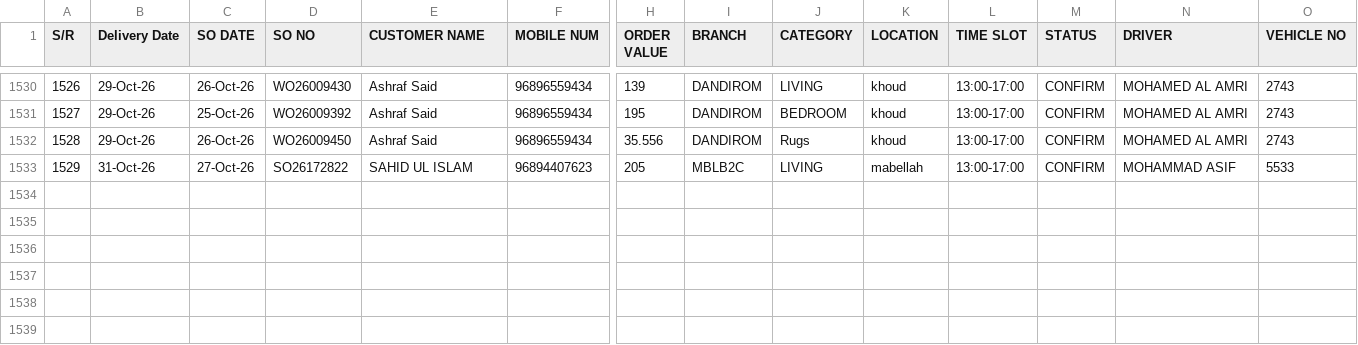
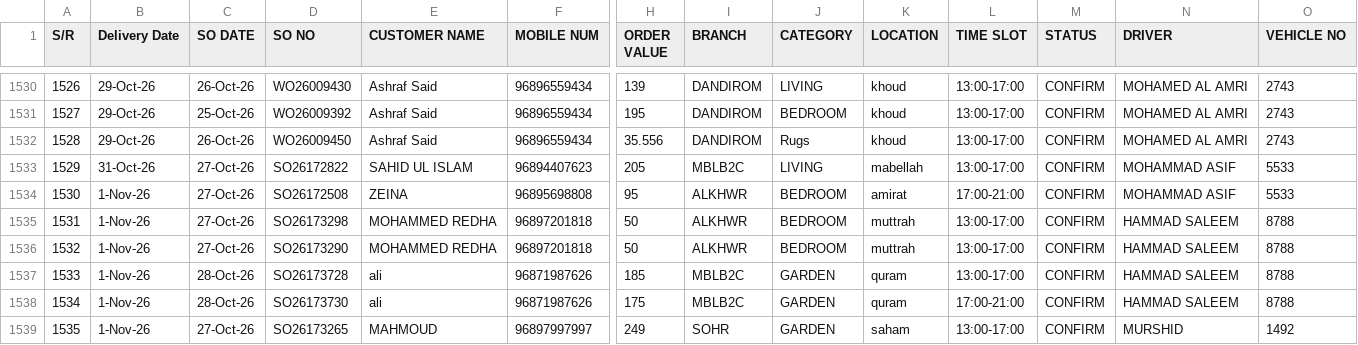
Before and after one commit to Zumarwaqas/Delivery-tracker, a CSV file: data/returns.csv, drawn as a sheet; only a part is shown, gaps mark what is left out; rows hold the shown columns only; the diff names each change by its address in the sheet, - before the commit and + after, or states it on an @@ line.

```diff
--- a/data/returns.csv
+++ b/data/returns.csv
+row 1534: 1530 | 1-Nov-26 | 27-Oct-26 | SO26172508 | ZEINA | 96895698808 | 95 | ALKHWR | BEDROOM | amirat | 17:00-21:00 | CONFIRM | MOHAMMAD ASIF | 5533
+row 1535: 1531 | 1-Nov-26 | 27-Oct-26 | SO26173298 | MOHAMMED REDHA | 96897201818 | 50 | ALKHWR | BEDROOM | muttrah | 13:00-17:00 | CONFIRM | HAMMAD SALEEM | 8788
+row 1536: 1532 | 1-Nov-26 | 27-Oct-26 | SO26173290 | MOHAMMED REDHA | 96897201818 | 50 | ALKHWR | BEDROOM | muttrah | 13:00-17:00 | CONFIRM | HAMMAD SALEEM | 8788
+row 1537: 1533 | 1-Nov-26 | 28-Oct-26 | SO26173728 | ali | 96871987626 | 185 | MBLB2C | GARDEN | quram | 13:00-17:00 | CONFIRM | HAMMAD SALEEM | 8788
+row 1538: 1534 | 1-Nov-26 | 28-Oct-26 | SO26173730 | ali | 96871987626 | 175 | MBLB2C | GARDEN | quram | 17:00-21:00 | CONFIRM | HAMMAD SALEEM | 8788
+row 1539: 1535 | 1-Nov-26 | 27-Oct-26 | SO26173265 | MAHMOUD | 96897997997 | 249 | SOHR | GARDEN | saham | 13:00-17:00 | CONFIRM | MURSHID | 1492
```
Also changed, not shown: 1 other file.
